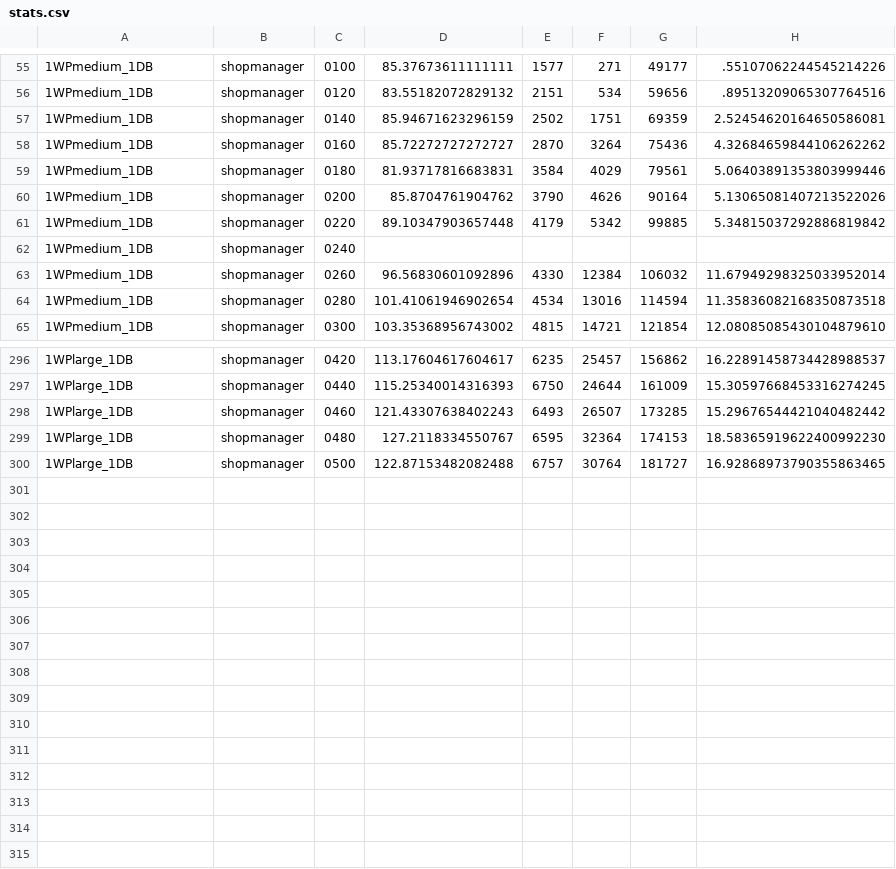
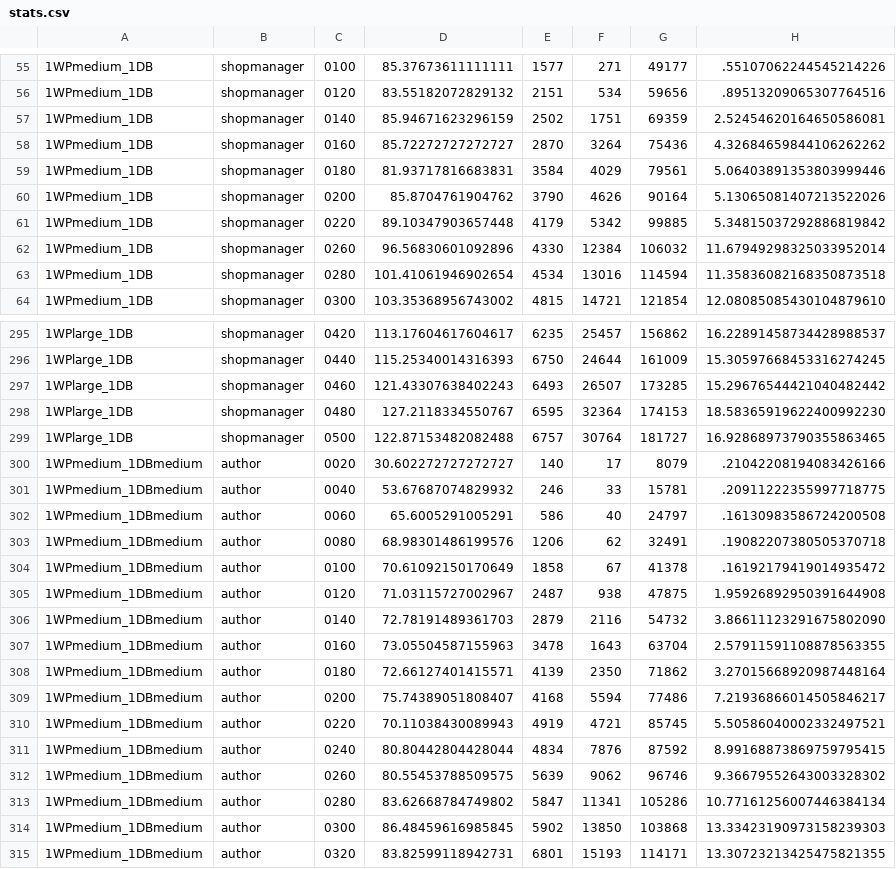
Before and after one commit to maxrak/LDSscaling, a CSV file: data/stats.csv, drawn as a sheet; only a part is shown, gaps mark what is left out.

```diff
--- a/data/stats.csv
+++ b/data/stats.csv
@@ -61,3 +61,2 @@
 1WPmedium_1DB , shopmanager , 0220 , 89.10347903657448 , 4179 , 5342 , 99885 , 5.34815037292886819842
-1WPmedium_1DB , shopmanager , 0240 , , , , ,
 1WPmedium_1DB , shopmanager , 0260 , 96.56830601092896 , 4330 , 12384 , 106032 , 11.67949298325033952014
@@ -300 +299,17 @@
 1WPlarge_1DB , shopmanager , 0500 , 122.87153482082488 , 6757 , 30764 , 181727 , 16.92868973790355863465
+1WPmedium_1DBmedium , author , 0020 , 30.602272727272727 , 140 , 17 , 8079 , .21042208194083426166
+1WPmedium_1DBmedium , author , 0040 , 53.67687074829932 , 246 , 33 , 15781 , .20911222355997718775
+1WPmedium_1DBmedium , author , 0060 , 65.6005291005291 , 586 , 40 , 24797 , .16130983586724200508
+1WPmedium_1DBmedium , author , 0080 , 68.98301486199576 , 1206 , 62 , 32491 , .19082207380505370718
+1WPmedium_1DBmedium , author , 0100 , 70.61092150170649 , 1858 , 67 , 41378 , .16192179419014935472
+1WPmedium_1DBmedium , author , 0120 , 71.03115727002967 , 2487 , 938 , 47875 , 1.95926892950391644908
+1WPmedium_1DBmedium , author , 0140 , 72.78191489361703 , 2879 , 2116 , 54732 , 3.86611123291675802090
+1WPmedium_1DBmedium , author , 0160 , 73.05504587155963 , 3478 , 1643 , 63704 , 2.57911591108878563355
+1WPmedium_1DBmedium , author , 0180 , 72.66127401415571 , 4139 , 2350 , 71862 , 3.27015668920987448164
+1WPmedium_1DBmedium , author , 0200 , 75.74389051808407 , 4168 , 5594 , 77486 , 7.21936866014505846217
+1WPmedium_1DBmedium , author , 0220 , 70.11038430089943 , 4919 , 4721 , 85745 , 5.50586040002332497521
+1WPmedium_1DBmedium , author , 0240 , 80.80442804428044 , 4834 , 7876 , 87592 , 8.99168873869759795415
+1WPmedium_1DBmedium , author , 0260 , 80.55453788509575 , 5639 , 9062 , 96746 , 9.36679552643003328302
+1WPmedium_1DBmedium , author , 0280 , 83.62668784749802 , 5847 , 11341 , 105286 , 10.77161256007446384134
+1WPmedium_1DBmedium , author , 0300 , 86.48459616985845 , 5902 , 13850 , 103868 , 13.33423190973158239303
+1WPmedium_1DBmedium , author , 0320 , 83.82599118942731 , 6801 , 15193 , 114171 , 13.30723213425475821355
```
Also changed, not shown: 45 other files.
